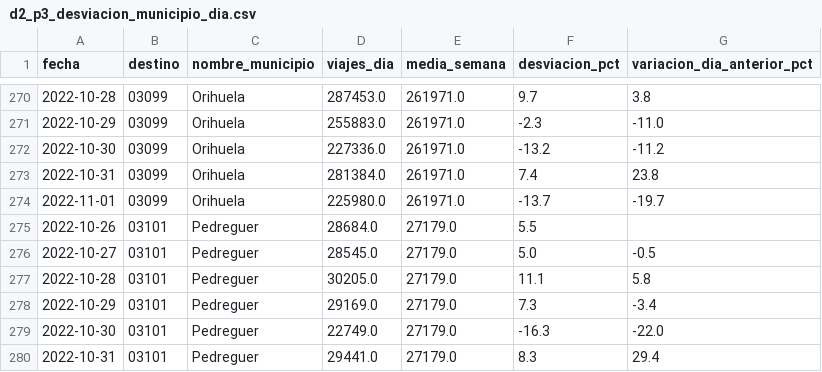
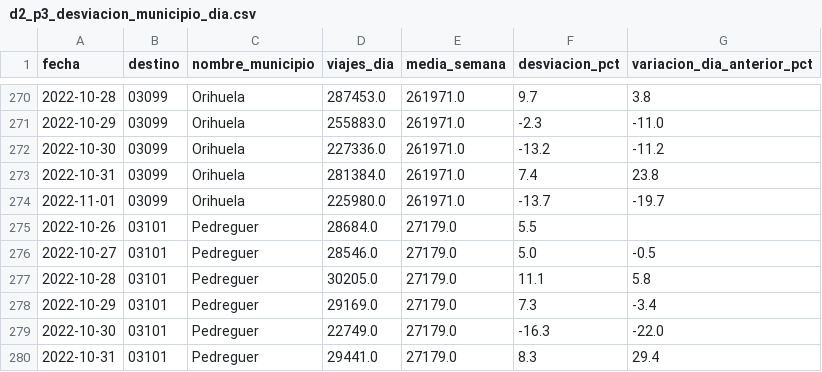
Before and after one commit to AimarLuis/Big-Data-MITMA, a CSV file: evidencias/resultados/d2_p3_desviacion_municipio_dia.csv, drawn as a sheet; only a part is shown, gaps mark what is left out.

```diff
--- a/evidencias/resultados/d2_p3_desviacion_municipio_dia.csv
+++ b/evidencias/resultados/d2_p3_desviacion_municipio_dia.csv
@@ -275,3 +275,3 @@ fecha,destino,nombre_municipio,viajes_dia,media_semana,desviacion_pct,variacion_
 2022-10-26,03101,Pedreguer,28684.0,27179.0,5.5,
-2022-10-27,03101,Pedreguer,28545.0,27179.0,5.0,-0.5
+2022-10-27,03101,Pedreguer,28546.0,27179.0,5.0,-0.5
 2022-10-28,03101,Pedreguer,30205.0,27179.0,11.1,5.8
```
Also changed, not shown: evidencias/runs.csv, 15 other files.
